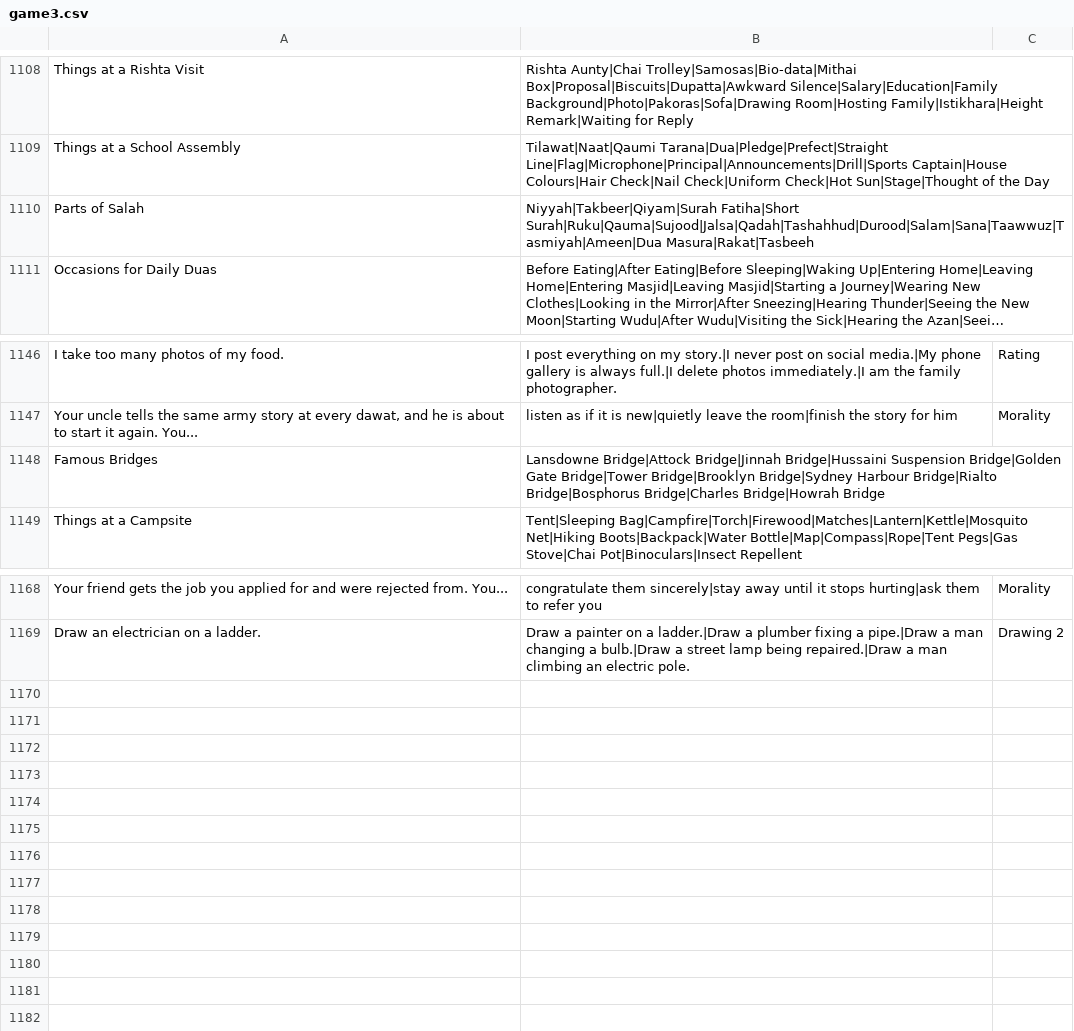
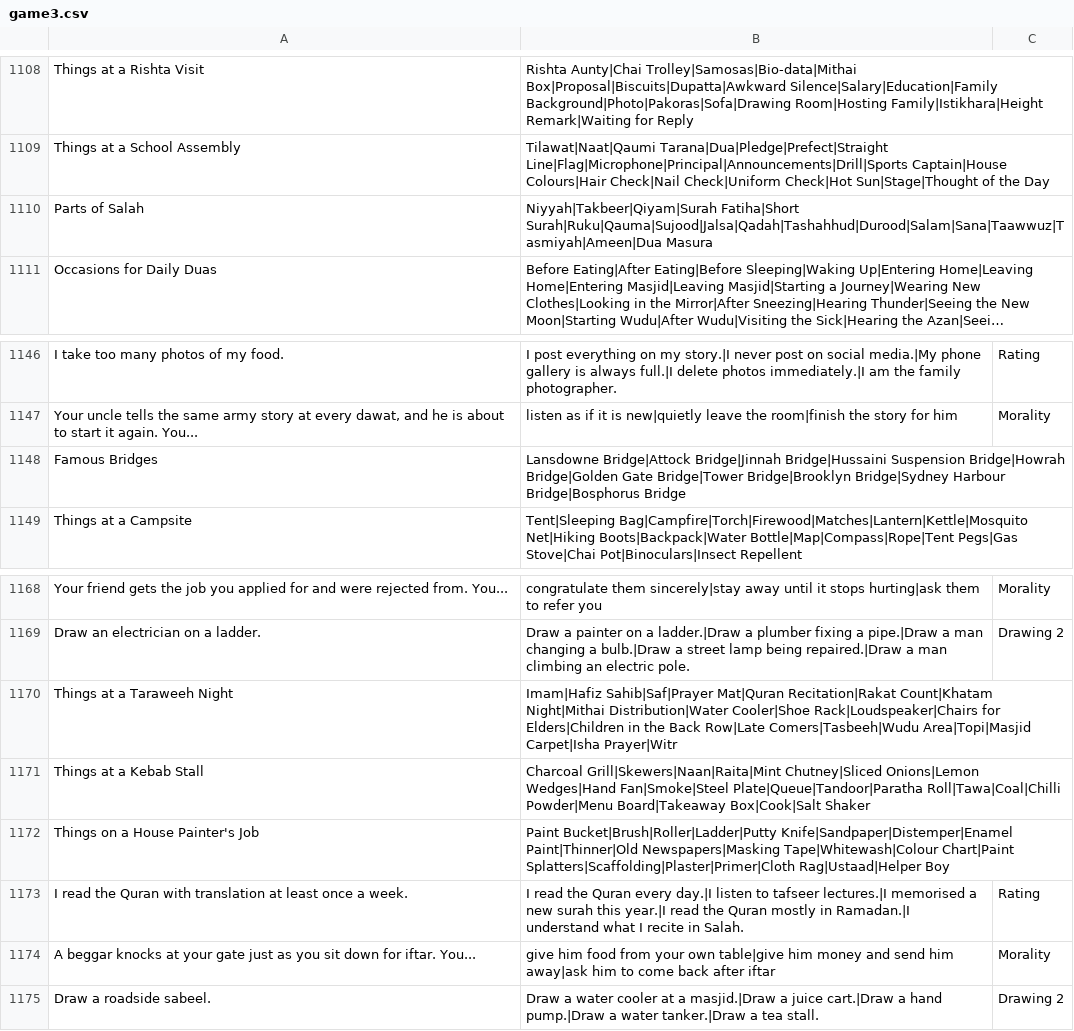
Before and after one commit to theshabab/jorbox, a CSV file: data/seed/data/game3.csv, drawn as a sheet; only a part is shown, gaps mark what is left out; long unchanged cells end in …; the diff names each change by its address in the sheet, - before the commit and + after, or states it on an @@ line.

```diff
--- a/data/seed/data/game3.csv
+++ b/data/seed/data/game3.csv
-B1110: …Fatiha|Short Surah|Ruku|Qauma|Sujood|Jalsa|Qadah|Tashahhud|Durood|Salam|Sana|Taawwuz|Tasmiyah|Ameen|Dua Masura|Rakat|Tasbeeh
+B1110: …Fatiha|Short Surah|Ruku|Qauma|Sujood|Jalsa|Qadah|Tashahhud|Durood|Salam|Sana|Taawwuz|Tasmiyah|Ameen|Dua Masura
-B1148: …Bridge|Hussaini Suspension Bridge|Golden Gate Bridge|Tower Bridge|Brooklyn Bridge|Sydney Harbour Bridge|Rialto Bridge|Bosphorus Bridge|Charles Bridge|Howrah Bridge
+B1148: …Bridge|Hussaini Suspension Bridge|Howrah Bridge|Golden Gate Bridge|Tower Bridge|Brooklyn Bridge|Sydney Harbour Bridge|Bosphorus Bridge
+row 1170: Things at a Taraweeh Night | Imam|Hafiz Sahib|Saf|Prayer Mat|Quran Recitation|Rakat Count|Khatam Night|Mithai Distribution|Water Cooler|Shoe Rack|Loudspeaker|Chairs for Elders|Children in the Back Row|Late Comers|Tasbeeh|Wudu Area|Topi|Masjid Carpet|Isha Prayer|Witr
+row 1171: Things at a Kebab Stall | Charcoal Grill|Skewers|Naan|Raita|Mint Chutney|Sliced Onions|Lemon Wedges|Hand Fan|Smoke|Steel Plate|Queue|Tandoor|Paratha Roll|Tawa|Coal|Chilli Powder|Menu Board|Takeaway Box|Cook|Salt Shaker
+row 1172: Things on a House Painter's Job | Paint Bucket|Brush|Roller|Ladder|Putty Knife|Sandpaper|Distemper|Enamel Paint|Thinner|Old Newspapers|Masking Tape|Whitewash|Colour Chart|Paint Splatters|Scaffolding|Plaster|Primer|Cloth Rag|Ustaad|Helper Boy
+row 1173: I read the Quran with translation at least once a week. | I read the Quran every day.|I listen to tafseer lectures.|I memorised a new surah this year.|I read the Quran mostly in Ramadan.|I understand what I recite in Salah. | Rating
+row 1174: A beggar knocks at your gate just as you sit down for iftar. You... | give him food from your own table|give him money and send him away|ask him to come back after iftar | Morality
+row 1175: Draw a roadside sabeel. | Draw a water cooler at a masjid.|Draw a juice cart.|Draw a hand pump.|Draw a water tanker.|Draw a tea stall. | Drawing 2
```
Also changed, not shown: data/seed/data/game15.csv, data/seed/data/game4.csv, 5 other files.
